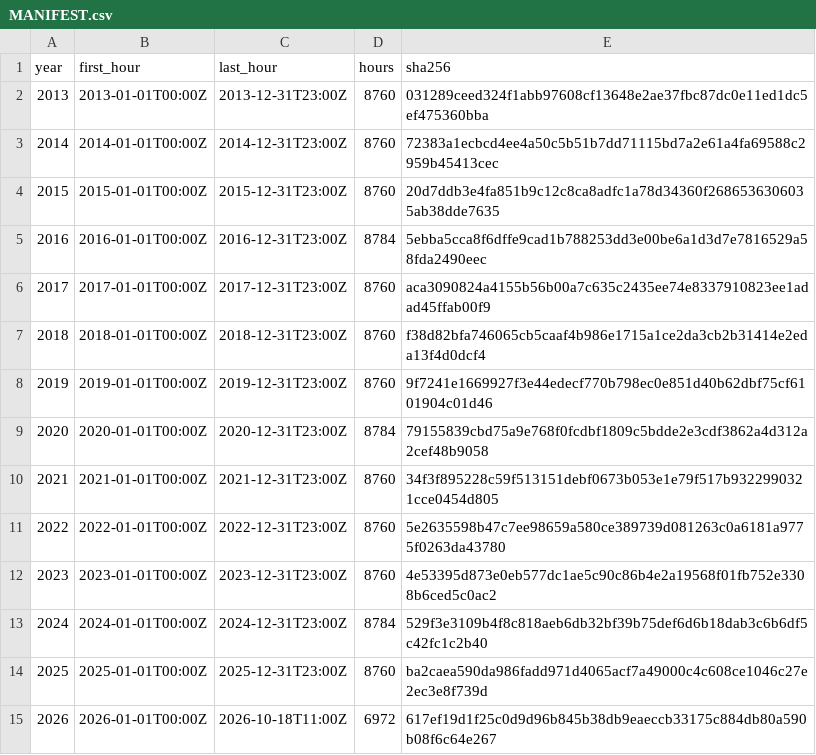
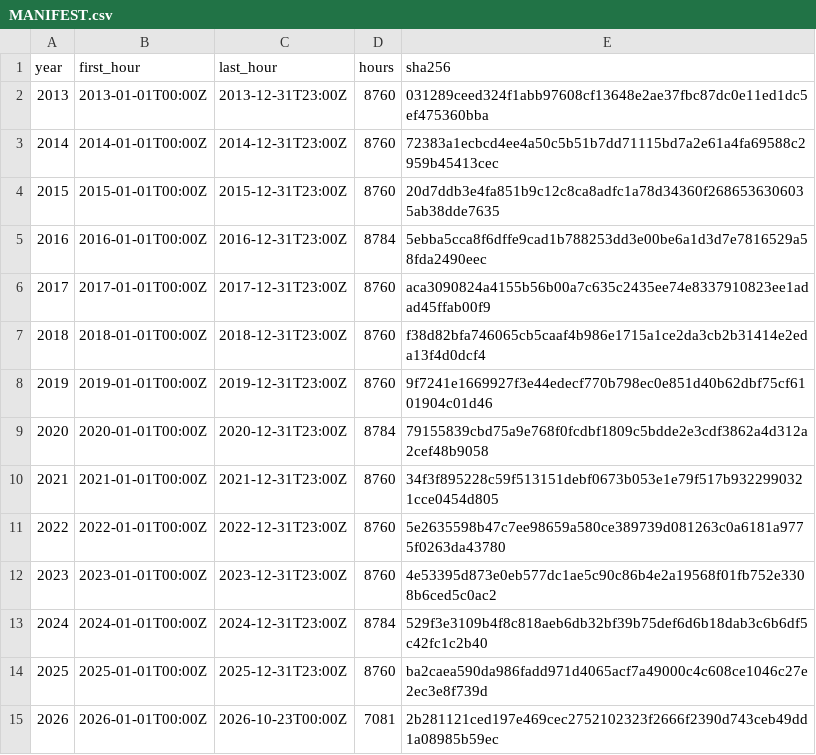
Before and after one commit to DigiMonk73/BTCTX-MCP, a CSV file: backend/assets/btc_prices/MANIFEST.csv, drawn as a sheet.

```diff
--- a/backend/assets/btc_prices/MANIFEST.csv
+++ b/backend/assets/btc_prices/MANIFEST.csv
@@ -14,2 +14,2 @@ year,first_hour,last_hour,hours,sha256
 2025,2025-01-01T00:00Z,2025-12-31T23:00Z,8760,ba2caea590da986fadd971d4065acf7a49000c4c608ce1046c27e2ec3e8f739d
-2026,2026-01-01T00:00Z,2026-10-18T11:00Z,6972,617ef19d1f25c0d9d96b845b38db9eaeccb33175c884db80a590b08f6c64e267
+2026,2026-01-01T00:00Z,2026-10-23T00:00Z,7081,2b281121ced197e469cec2752102323f2666f2390d743ceb49dd1a08985b59ec
```
Also changed, not shown: 17 other files.
